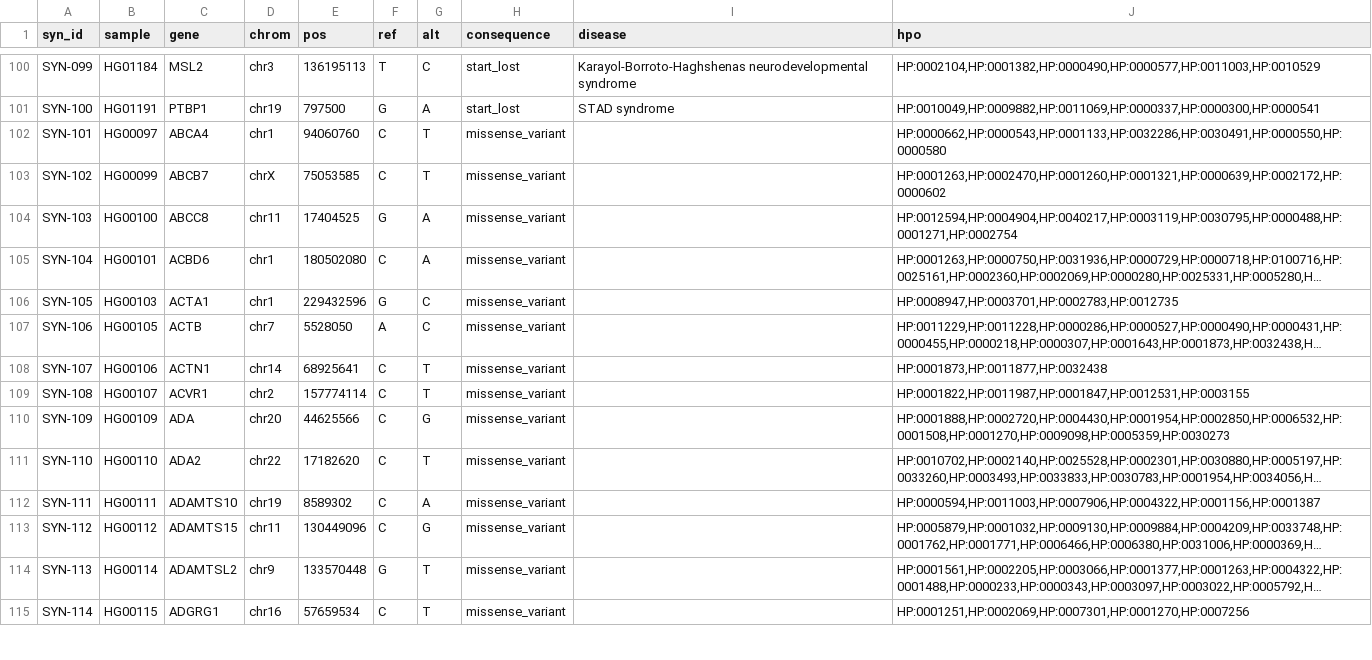
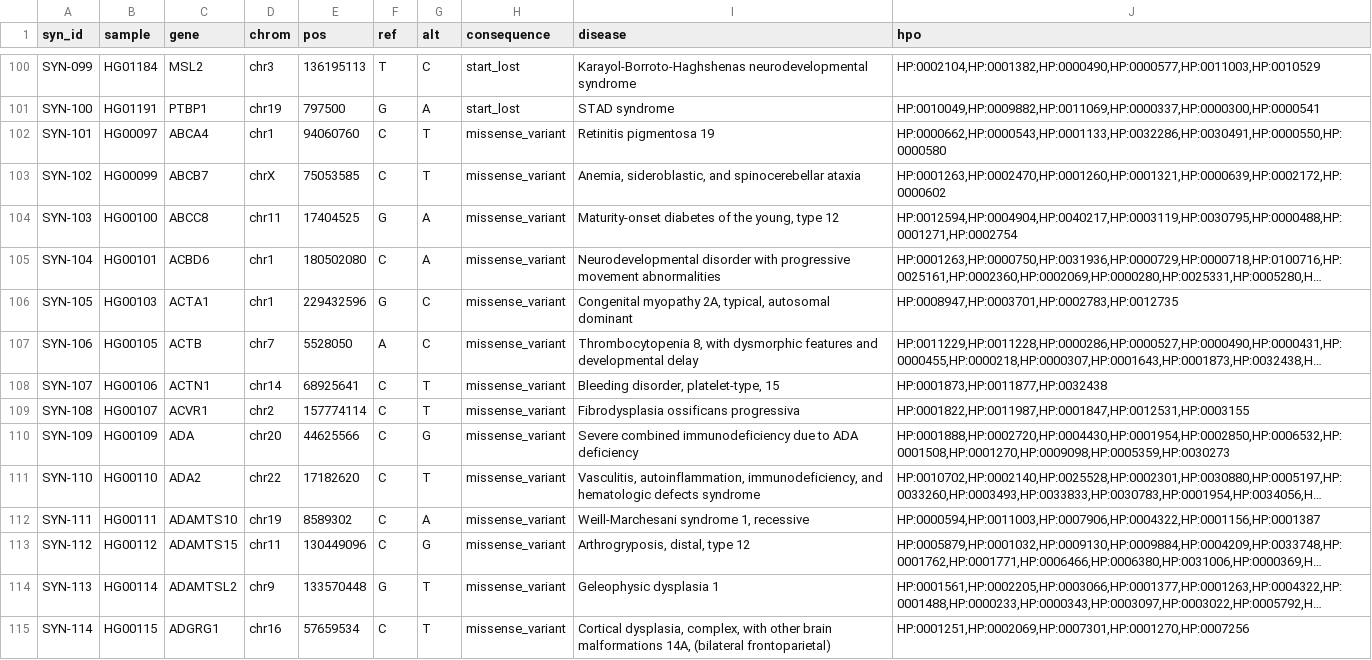
Before and after one commit to gbbarra/hpo-spiked-exomes, a TSV file: manifest/cohort.tsv, drawn as a sheet; only a part is shown, gaps mark what is left out; long unchanged cells end in …; the diff covers the shown part only; the diff names each change by its address in the sheet, - before the commit and + after, or states it on an @@ line.

```diff
--- a/manifest/cohort.tsv
+++ b/manifest/cohort.tsv
-I102 (disease): (empty)
+I102 (disease): Retinitis pigmentosa 19
-I103 (disease): (empty)
+I103 (disease): Anemia, sideroblastic, and spinocerebellar ataxia
-I104 (disease): (empty)
+I104 (disease): Maturity-onset diabetes of the young, type 12
-I105 (disease): (empty)
+I105 (disease): Neurodevelopmental disorder with progressive movement abnormalities
-I106 (disease): (empty)
+I106 (disease): Congenital myopathy 2A, typical, autosomal dominant
-I107 (disease): (empty)
+I107 (disease): Thrombocytopenia 8, with dysmorphic features and developmental delay
-I108 (disease): (empty)
+I108 (disease): Bleeding disorder, platelet-type, 15
-I109 (disease): (empty)
+I109 (disease): Fibrodysplasia ossificans progressiva
-I110 (disease): (empty)
+I110 (disease): Severe combined immunodeficiency due to ADA deficiency
-I111 (disease): (empty)
+I111 (disease): Vasculitis, autoinflammation, immunodeficiency, and hematologic defects syndrome
-I112 (disease): (empty)
+I112 (disease): Weill-Marchesani syndrome 1, recessive
-I113 (disease): (empty)
+I113 (disease): Arthrogryposis, distal, type 12
-I114 (disease): (empty)
+I114 (disease): Geleophysic dysplasia 1
-I115 (disease): (empty)
+I115 (disease): Cortical dysplasia, complex, with other brain malformations 14A, (bilateral frontoparietal)
```
Also changed, not shown: 86 edited cells elsewhere in this file, 1 other file.
